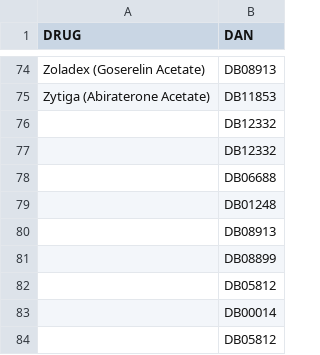
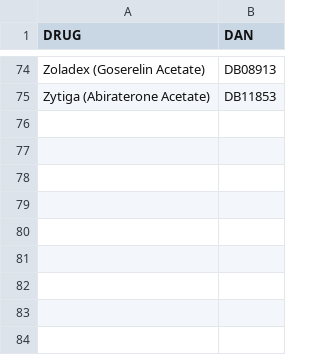
Before and after one commit to yawsonsamuel320/drug_repurposing, a CSV file: drug-accession-numbers.csv, drawn as a sheet; only a part is shown, gaps mark what is left out; the diff names each change by its address in the sheet, - before the commit and + after, or states it on an @@ line.

```diff
--- a/drug-accession-numbers.csv
+++ b/drug-accession-numbers.csv
-row 76:  | DB12332
-row 77:  | DB12332
-row 78:  | DB06688
-row 79:  | DB01248
-row 80:  | DB08913
-row 81:  | DB08899
-row 82:  | DB05812
-row 83:  | DB00014
-row 84:  | DB05812
```
